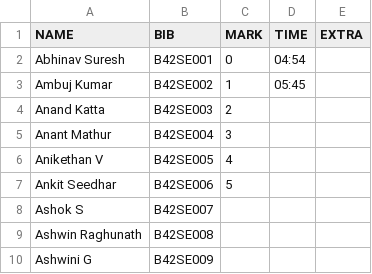
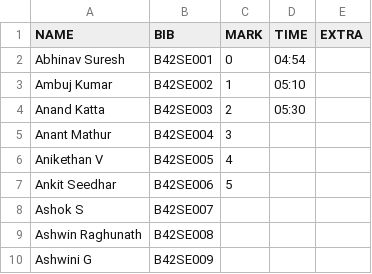
Before and after one commit to parthamallik/ouruniqrun, a CSV file: timing/data/runners.csv, drawn as a sheet; only a part is shown.

```diff
--- a/timing/data/runners.csv
+++ b/timing/data/runners.csv
@@ -2,4 +2,4 @@ NAME,BIB,MARK,TIME,EXTRA
 Abhinav Suresh,B42SE001,0,04:54
-Ambuj Kumar,B42SE002,1,05:45
-Anand Katta,B42SE003,2,
+Ambuj Kumar,B42SE002,1,05:10
+Anand Katta,B42SE003,2,05:30
 Anant Mathur,B42SE004,3,
```
Also changed, not shown: 10 other files.
